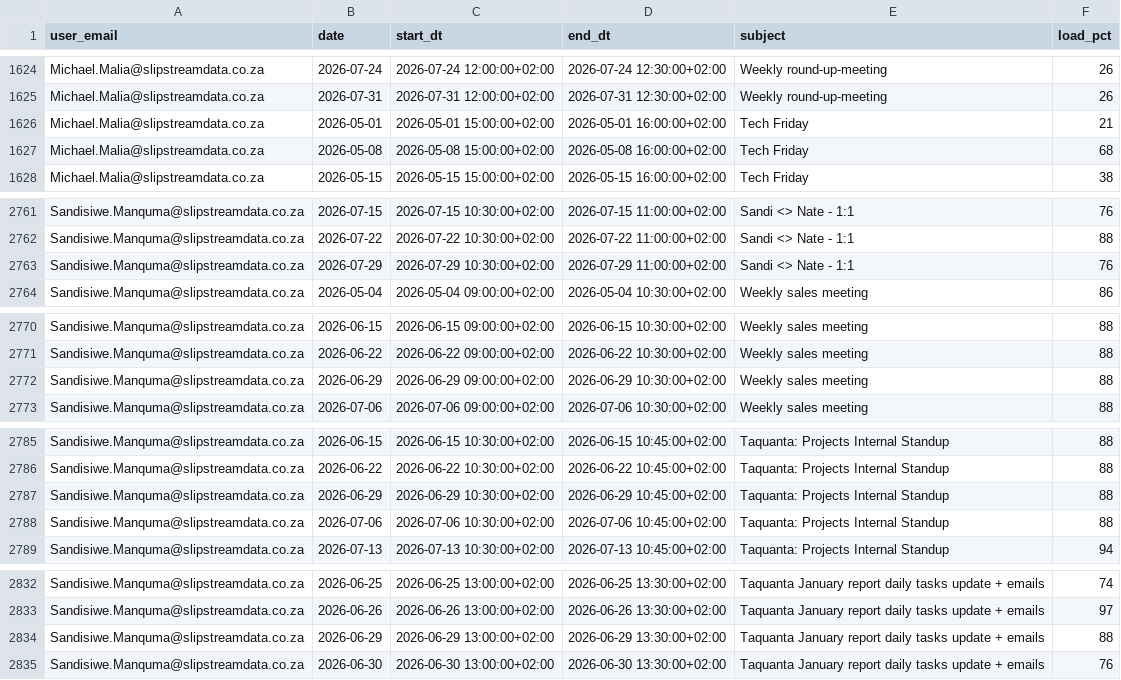
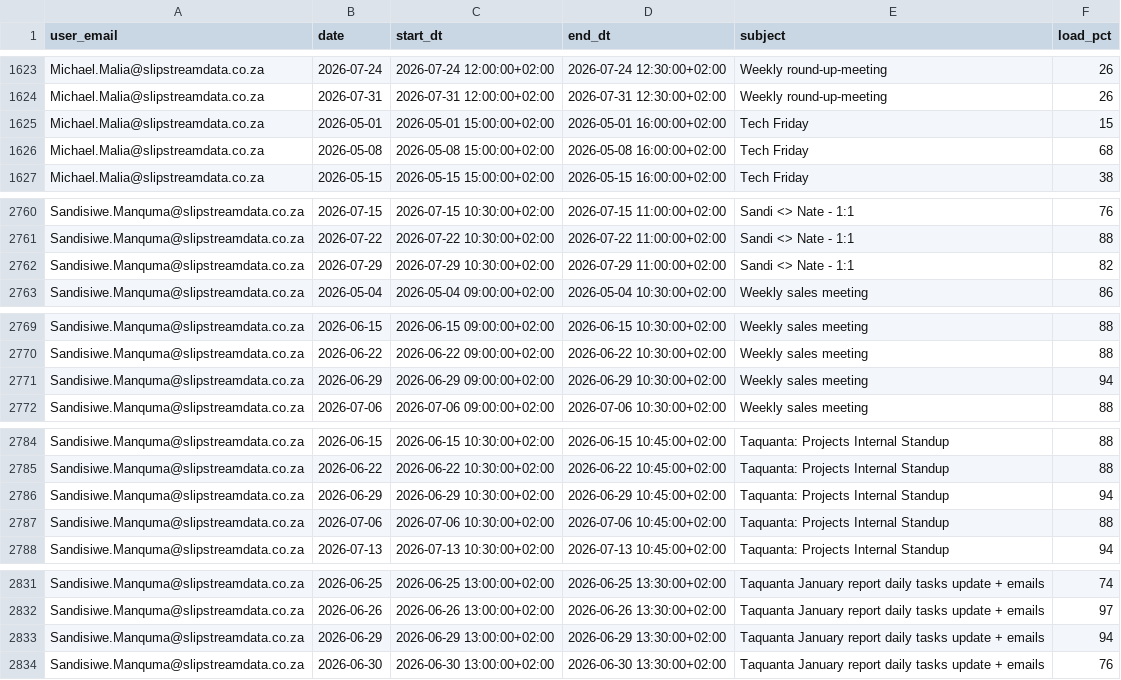
Before and after one commit to ThandoCalana/resource_scheduling, a CSV file: Schedule/outlook_events.csv, drawn as a sheet; only a part is shown, gaps mark what is left out; the diff covers the shown part only.

```diff
--- a/Schedule/outlook_events.csv
+++ b/Schedule/outlook_events.csv
@@ -1625,3 +1624,3 @@ Michael.Malia@slipstreamdata.co.za,2026-07-24,2026-07-24 12:00:00+02:00,2026-07-
 Michael.Malia@slipstreamdata.co.za,2026-07-31,2026-07-31 12:00:00+02:00,2026-07-31 12:30:00+02:00,Weekly round-up-meeting,26
-Michael.Malia@slipstreamdata.co.za,2026-05-01,2026-05-01 15:00:00+02:00,2026-05-01 16:00:00+02:00,Tech Friday,21
+Michael.Malia@slipstreamdata.co.za,2026-05-01,2026-05-01 15:00:00+02:00,2026-05-01 16:00:00+02:00,Tech Friday,15
 Michael.Malia@slipstreamdata.co.za,2026-05-08,2026-05-08 15:00:00+02:00,2026-05-08 16:00:00+02:00,Tech Friday,68
@@ -2762,3 +2761,3 @@ Sandisiwe.Manquma@slipstreamdata.co.za,2026-07-15,2026-07-15 10:30:00+02:00,2026
 Sandisiwe.Manquma@slipstreamdata.co.za,2026-07-22,2026-07-22 10:30:00+02:00,2026-07-22 11:00:00+02:00,Sandi <> Nate - 1:1,88
-Sandisiwe.Manquma@slipstreamdata.co.za,2026-07-29,2026-07-29 10:30:00+02:00,2026-07-29 11:00:00+02:00,Sandi <> Nate - 1:1,76
+Sandisiwe.Manquma@slipstreamdata.co.za,2026-07-29,2026-07-29 10:30:00+02:00,2026-07-29 11:00:00+02:00,Sandi <> Nate - 1:1,82
 Sandisiwe.Manquma@slipstreamdata.co.za,2026-05-04,2026-05-04 09:00:00+02:00,2026-05-04 10:30:00+02:00,Weekly sales meeting,86
@@ -2771,3 +2770,3 @@ Sandisiwe.Manquma@slipstreamdata.co.za,2026-06-15,2026-06-15 09:00:00+02:00,2026
 Sandisiwe.Manquma@slipstreamdata.co.za,2026-06-22,2026-06-22 09:00:00+02:00,2026-06-22 10:30:00+02:00,Weekly sales meeting,88
-Sandisiwe.Manquma@slipstreamdata.co.za,2026-06-29,2026-06-29 09:00:00+02:00,2026-06-29 10:30:00+02:00,Weekly sales meeting,88
+Sandisiwe.Manquma@slipstreamdata.co.za,2026-06-29,2026-06-29 09:00:00+02:00,2026-06-29 10:30:00+02:00,Weekly sales meeting,94
 Sandisiwe.Manquma@slipstreamdata.co.za,2026-07-06,2026-07-06 09:00:00+02:00,2026-07-06 10:30:00+02:00,Weekly sales meeting,88
@@ -2786,3 +2785,3 @@ Sandisiwe.Manquma@slipstreamdata.co.za,2026-06-15,2026-06-15 10:30:00+02:00,2026
 Sandisiwe.Manquma@slipstreamdata.co.za,2026-06-22,2026-06-22 10:30:00+02:00,2026-06-22 10:45:00+02:00,Taquanta: Projects Internal Standup,88
-Sandisiwe.Manquma@slipstreamdata.co.za,2026-06-29,2026-06-29 10:30:00+02:00,2026-06-29 10:45:00+02:00,Taquanta: Projects Internal Standup,88
+Sandisiwe.Manquma@slipstreamdata.co.za,2026-06-29,2026-06-29 10:30:00+02:00,2026-06-29 10:45:00+02:00,Taquanta: Projects Internal Standup,94
 Sandisiwe.Manquma@slipstreamdata.co.za,2026-07-06,2026-07-06 10:30:00+02:00,2026-07-06 10:45:00+02:00,Taquanta: Projects Internal Standup,88
@@ -2833,3 +2832,3 @@ Sandisiwe.Manquma@slipstreamdata.co.za,2026-06-25,2026-06-25 13:00:00+02:00,2026
 Sandisiwe.Manquma@slipstreamdata.co.za,2026-06-26,2026-06-26 13:00:00+02:00,2026-06-26 13:30:00+02:00,Taquanta January report daily tasks update + emails,97
-Sandisiwe.Manquma@slipstreamdata.co.za,2026-06-29,2026-06-29 13:00:00+02:00,2026-06-29 13:30:00+02:00,Taquanta January report daily tasks update + emails,88
+Sandisiwe.Manquma@slipstreamdata.co.za,2026-06-29,2026-06-29 13:00:00+02:00,2026-06-29 13:30:00+02:00,Taquanta January report daily tasks update + emails,94
 Sandisiwe.Manquma@slipstreamdata.co.za,2026-06-30,2026-06-30 13:00:00+02:00,2026-06-30 13:30:00+02:00,Taquanta January report daily tasks update + emails,76
```
Also changed, not shown: 2 added rows, 1 removed row and 20 edited cells elsewhere in this file.
